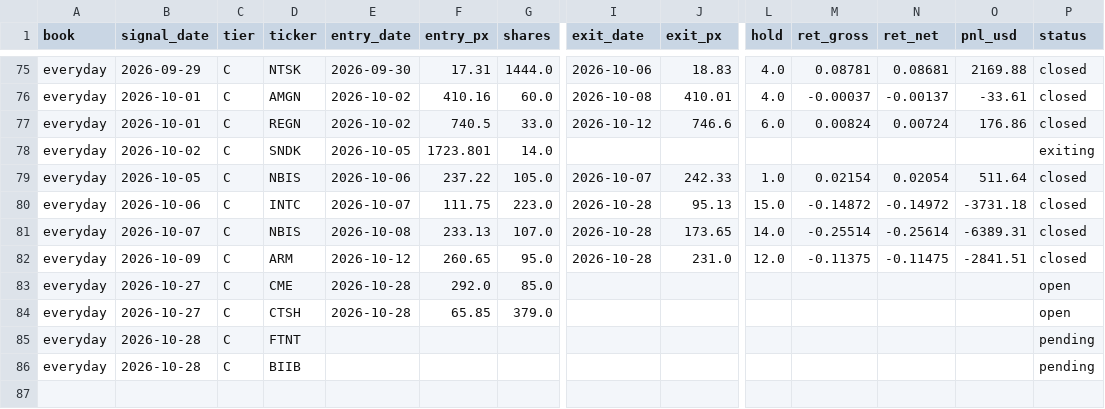
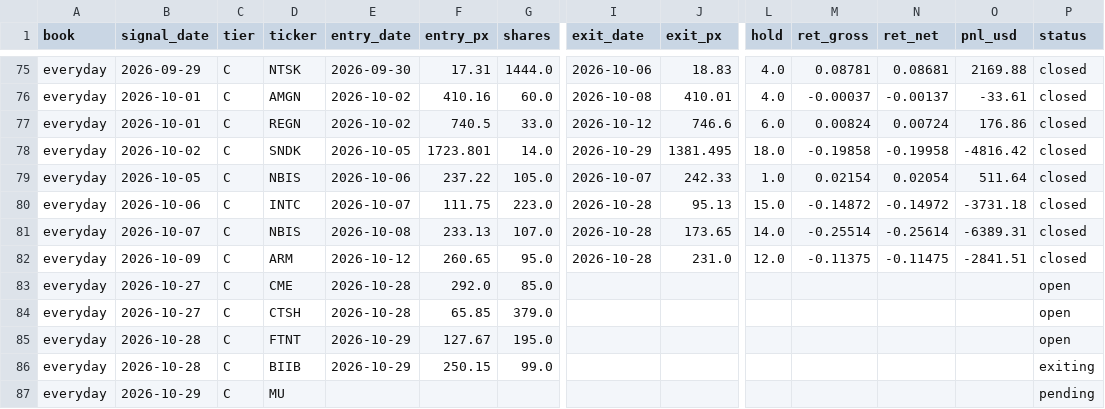
Before and after one commit to exodus611/nasdaq-eod-momentum-scanner, a CSV file: state/journal.csv, drawn as a sheet; only a part is shown, gaps mark what is left out; addresses are those after the commit; rows hold the shown columns only; the diff names each change by its address in the sheet, - before the commit and + after, or states it on an @@ line.

```diff
--- a/state/journal.csv
+++ b/state/journal.csv
-I78 (exit_date): (empty)
+I78 (exit_date): 2026-10-29
-J78 (exit_px): (empty)
+J78 (exit_px): 1381.495
-L78 (hold): (empty)
+L78 (hold): 18.0
-M78 (ret_gross): (empty)
+M78 (ret_gross): -0.19858
-N78 (ret_net): (empty)
+N78 (ret_net): -0.19958
-O78 (pnl_usd): (empty)
+O78 (pnl_usd): -4816.42
-P78 (status): exiting
+P78 (status): closed
-E85 (entry_date): (empty)
+E85 (entry_date): 2026-10-29
-F85 (entry_px): (empty)
+F85 (entry_px): 127.67
-G85 (shares): (empty)
+G85 (shares): 195.0
-P85 (status): pending
+P85 (status): open
+row 86: everyday | 2026-10-28 | C | BIIB | 2026-10-29 | 250.15 | 99.0 |  |  |  |  |  |  | exiting
-B87 (signal_date): 2026-10-28
+B87 (signal_date): 2026-10-29
-D87 (ticker): BIIB
+D87 (ticker): MU
```
Also changed, not shown: state/daily_log.csv, 5 other files.
